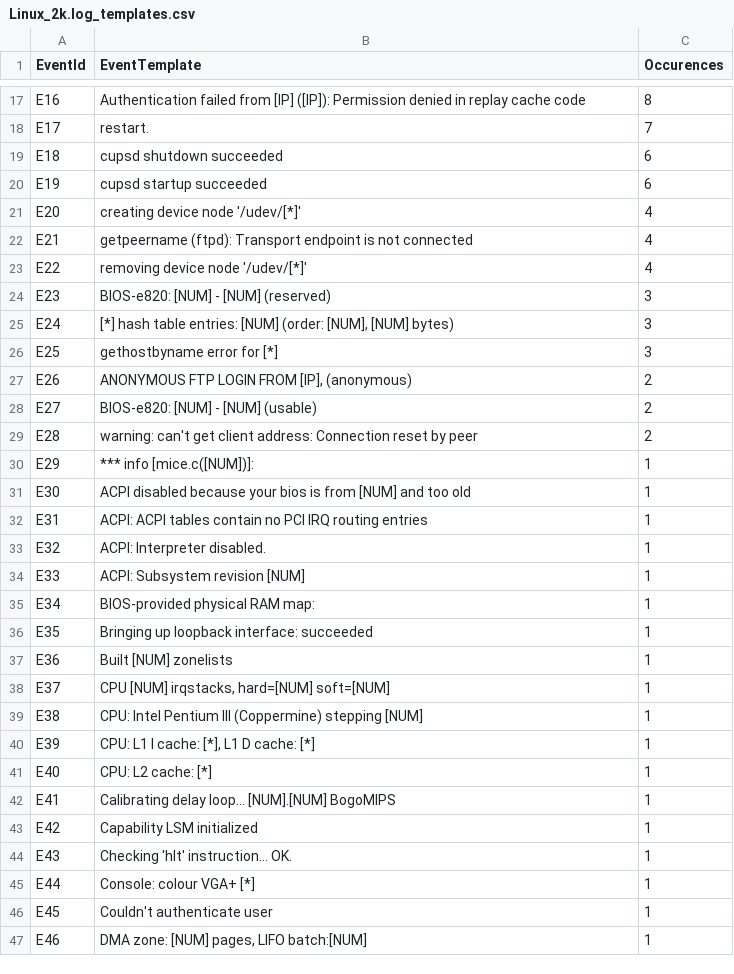
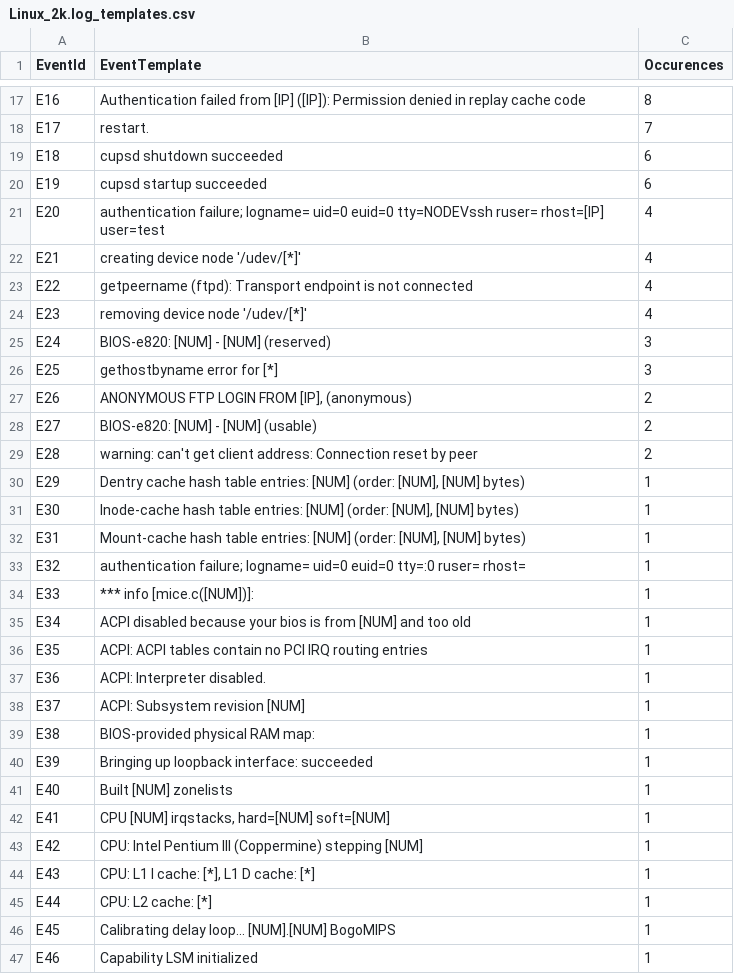
Before and after one commit to hfinchclaire/loghub, a CSV file: Linux/Linux_2k.log_templates.csv, drawn as a sheet; only a part is shown, gaps mark what is left out; the diff covers the shown part only.

```diff
--- a/Linux/Linux_2k.log_templates.csv
+++ b/Linux/Linux_2k.log_templates.csv
@@ -20,7 +20,7 @@ E18,cupsd shutdown succeeded,6
 E19,cupsd startup succeeded,6
-E20,creating device node '/udev/[*]',4
-E21,getpeername (ftpd): Transport endpoint is not connected,4
-E22,removing device node '/udev/[*]',4
-E23,BIOS-e820: [NUM] - [NUM] (reserved),3
-E24,"[*] hash table entries: [NUM] (order: [NUM], [NUM] bytes)",3
+E20,authentication failure; logname= uid=0 euid=0 tty=NODEVssh ruser= rhost=[IP]  user=test,4
+E21,creating device node '/udev/[*]',4
+E22,getpeername (ftpd): Transport endpoint is not connected,4
+E23,removing device node '/udev/[*]',4
+E24,BIOS-e820: [NUM] - [NUM] (reserved),3
 E25,gethostbyname error for [*],3
@@ -29,19 +29,19 @@ E27,BIOS-e820: [NUM] - [NUM] (usable),2
 E28,warning: can't get client address: Connection reset by peer,2
-E29,*** info [mice.c([NUM])]:,1
-E30,ACPI disabled because your bios is from [NUM] and too old,1
-E31,ACPI: ACPI tables contain no PCI IRQ routing entries,1
-E32,ACPI: Interpreter disabled.,1
-E33,ACPI: Subsystem revision [NUM],1
-E34,BIOS-provided physical RAM map:,1
-E35,Bringing up loopback interface:  succeeded,1
-E36,Built [NUM] zonelists,1
-E37,"CPU [NUM] irqstacks, hard=[NUM] soft=[NUM]",1
-E38,CPU: Intel Pentium III (Coppermine) stepping [NUM],1
-E39,"CPU: L1 I cache: [*], L1 D cache: [*]",1
-E40,CPU: L2 cache: [*],1
-E41,Calibrating delay loop... [NUM].[NUM] BogoMIPS,1
-E42,Capability LSM initialized,1
-E43,Checking 'hlt' instruction... OK.,1
-E44,Console: colour VGA+ [*],1
-E45,Couldn't authenticate user,1
-E46,"DMA zone: [NUM] pages, LIFO batch:[NUM]",1
+E29,"Dentry cache hash table entries: [NUM] (order: [NUM], [NUM] bytes)",1
+E30,"Inode-cache hash table entries: [NUM] (order: [NUM], [NUM] bytes)",1
+E31,"Mount-cache hash table entries: [NUM] (order: [NUM], [NUM] bytes)",1
+E32,authentication failure; logname= uid=0 euid=0 tty=:0 ruser= rhost=,1
+E33,*** info [mice.c([NUM])]:,1
+E34,ACPI disabled because your bios is from [NUM] and too old,1
+E35,ACPI: ACPI tables contain no PCI IRQ routing entries,1
+E36,ACPI: Interpreter disabled.,1
+E37,ACPI: Subsystem revision [NUM],1
+E38,BIOS-provided physical RAM map:,1
+E39,Bringing up loopback interface:  succeeded,1
+E40,Built [NUM] zonelists,1
+E41,"CPU [NUM] irqstacks, hard=[NUM] soft=[NUM]",1
+E42,CPU: Intel Pentium III (Coppermine) stepping [NUM],1
+E43,"CPU: L1 I cache: [*], L1 D cache: [*]",1
+E44,CPU: L2 cache: [*],1
+E45,Calibrating delay loop... [NUM].[NUM] BogoMIPS,1
+E46,Capability LSM initialized,1
```
Also changed, not shown: 4 added rows and 73 edited cells elsewhere in this file, Linux/Linux_2k.log_structured.csv.
